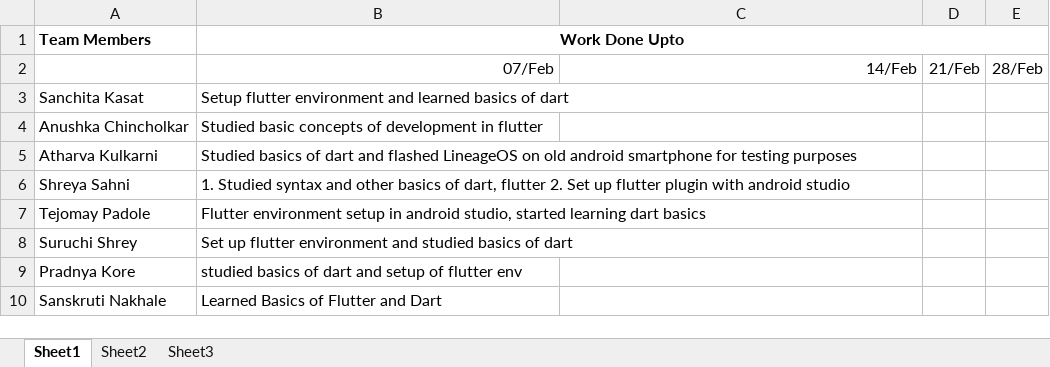
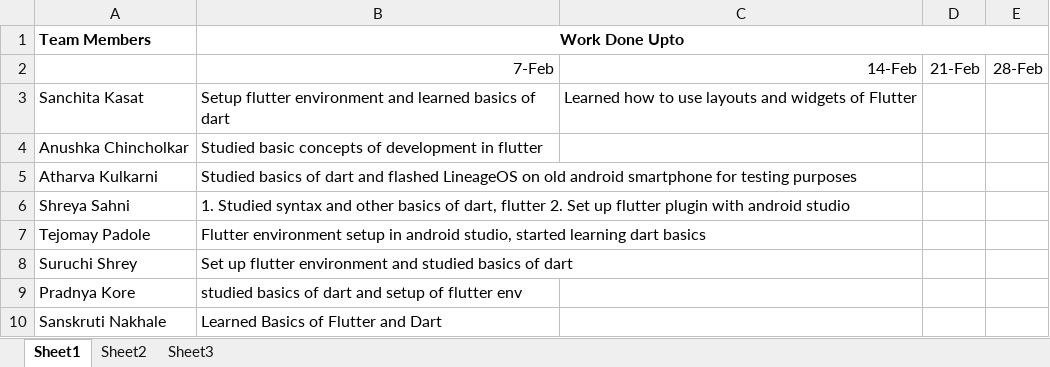
Before and after one commit to Sanchita0500/Racket-Shuttle_Tracker, an Excel workbook: Progress_report.xlsx, sheet Sheet1, drawn as a sheet; values as stored, in another font and other column widths than the file's, no borders; removed rows and columns are numbered as before the commit, all else as after; the diff names each change by its address in the sheet, - before the commit and + after, or states it on an @@ line.

Commit message:
Updated Progress_Report - Sanchita

```diff
--- a/Progress_report.xlsx (sheet Sheet1)
+++ b/Progress_report.xlsx (sheet Sheet1)
-row 2:  | 07/Feb | 14/Feb | 21/Feb | 28/Feb
+row 2:  | 7-Feb | 14-Feb | 21-Feb | 28-Feb
-C3: (empty)
+C3: Learned how to use layouts and widgets of Flutter
```
